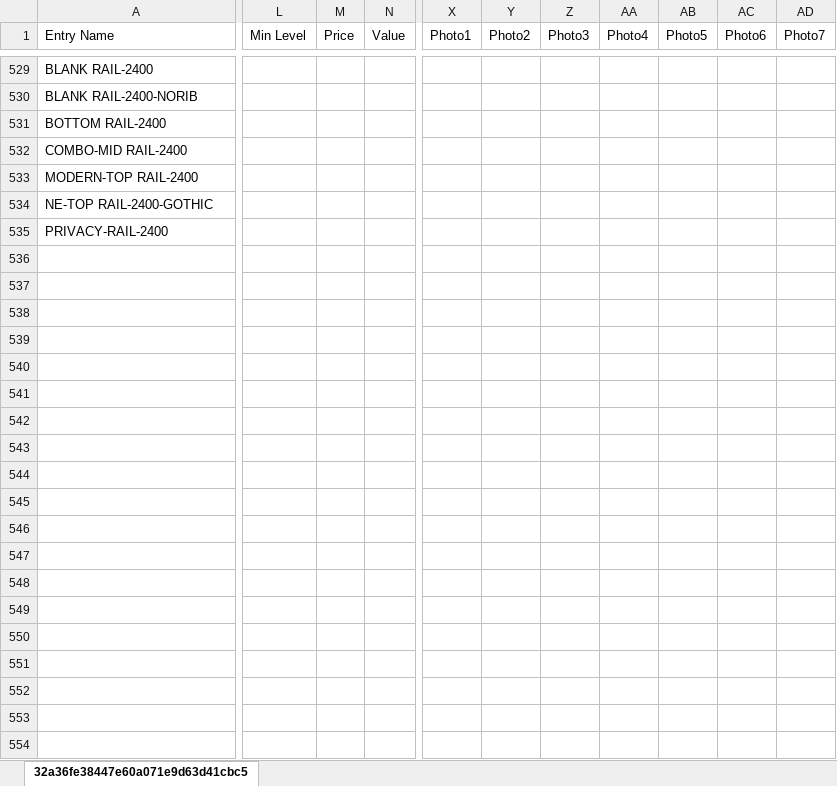
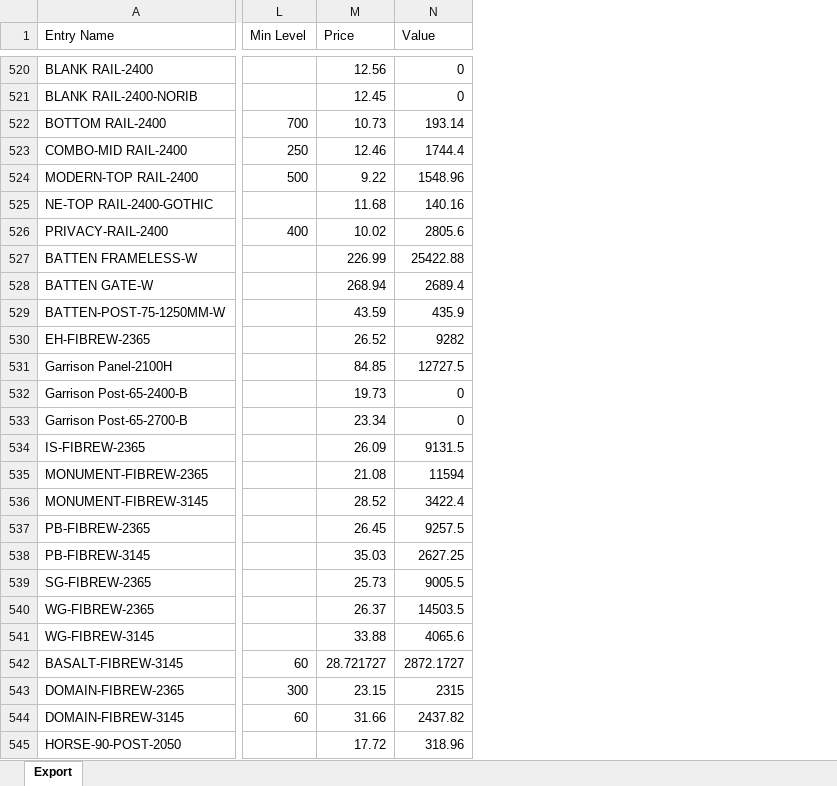
Before and after one commit to brewbits/twf, an Excel workbook: inventory_full.xlsx, sheet Export, drawn as a sheet; only a part is shown, gaps mark what is left out; values as stored, in another font and other column widths than the file's, no borders; removed rows and columns are numbered as before the commit, all else as after; rows hold the shown columns only; the diff covers the shown part only; the diff names each change by its address in the sheet, - before the commit and + after, or states it on an @@ line.

Commit message:
friday update

```diff
--- a/inventory_full.xlsx (sheet Export)
+++ b/inventory_full.xlsx (sheet Export)
-sheet tab: 32a36fe38447e60a071e9d63d41cbc5
+sheet tab: Export
-column L (Min Level), empty
-column M (Price), empty
-column N (Value), empty
+column L (Min Level), rows 522-526: 700 | 250 | 500 |  | 400
+column M (Price), rows 520-526: 12.56 | 12.45 | 10.73 | 12.46 | 9.22 | 11.68 | 10.02
+column N (Value), rows 520-526: 0 | 0 | 193.14 | 1744.4 | 1548.96 | 140.16 | 2805.6
-column X (Photo1), empty
-column Y (Photo2), empty
-column Z (Photo3), empty
-column AA (Photo4), empty
-column AB (Photo5), empty
-column AC (Photo6), empty
-column AD (Photo7), empty
+row 527: BATTEN FRAMELESS-W |  | 226.99 | 25422.88
+row 528: BATTEN GATE-W |  | 268.94 | 2689.4
+row 529: BATTEN-POST-75-1250MM-W |  | 43.59 | 435.9
+row 530: EH-FIBREW-2365 |  | 26.52 | 9282
+row 531: Garrison Panel-2100H |  | 84.85 | 12727.5
+row 532: Garrison Post-65-2400-B |  | 19.73 | 0
+row 533: Garrison Post-65-2700-B |  | 23.34 | 0
+row 534: IS-FIBREW-2365 |  | 26.09 | 9131.5
+row 535: MONUMENT-FIBREW-2365 |  | 21.08 | 11594
+row 536: MONUMENT-FIBREW-3145 |  | 28.52 | 3422.4
+row 537: PB-FIBREW-2365 |  | 26.45 | 9257.5
+row 538: PB-FIBREW-3145 |  | 35.03 | 2627.25
+row 539: SG-FIBREW-2365 |  | 25.73 | 9005.5
+row 540: WG-FIBREW-2365 |  | 26.37 | 14503.5
+row 541: WG-FIBREW-3145 |  | 33.88 | 4065.6
+row 542: BASALT-FIBREW-3145 | 60 | 28.721727 | 2872.1727
+row 543: DOMAIN-FIBREW-2365 | 300 | 23.15 | 2315
+row 544: DOMAIN-FIBREW-3145 | 60 | 31.66 | 2437.82
+row 545: HORSE-90-POST-2050 |  | 17.72 | 318.96
```
Also changed, not shown: 5 added rows, 11 removed rows, 1 added column, 1 removed column, 60 edited cells and cell formats elsewhere in this sheet.
